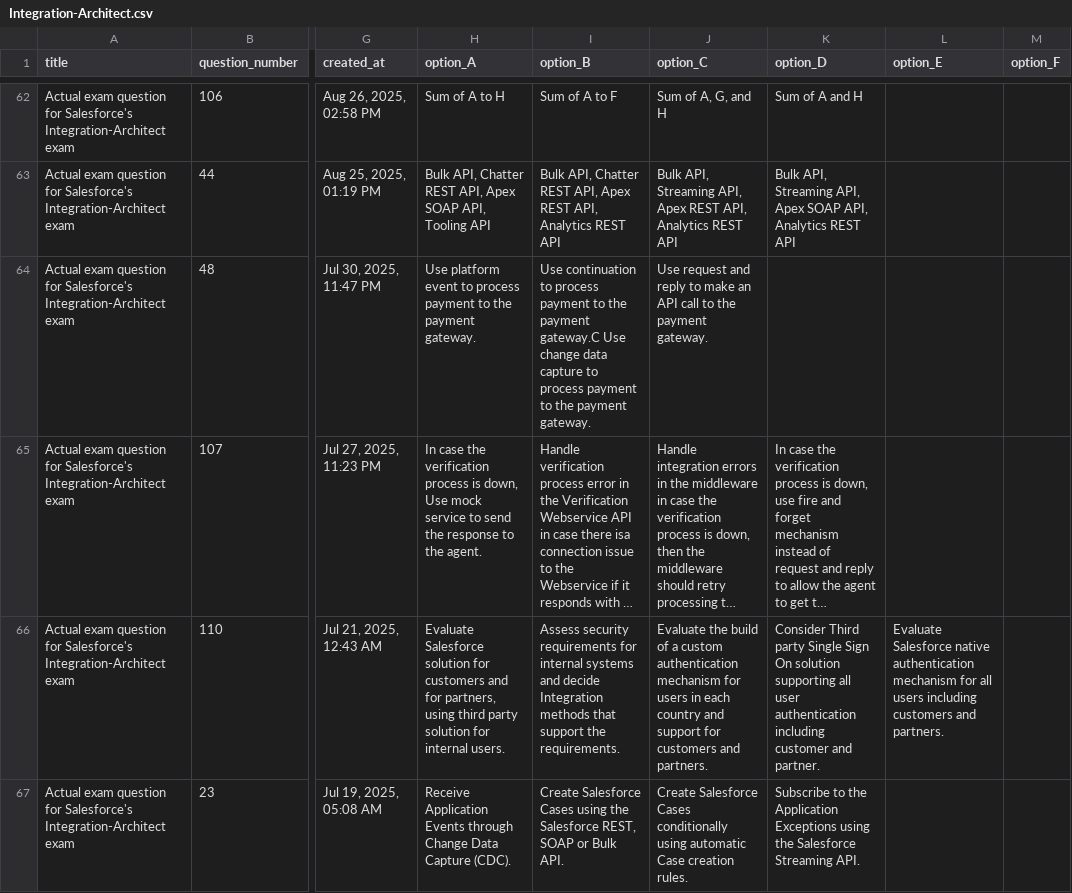
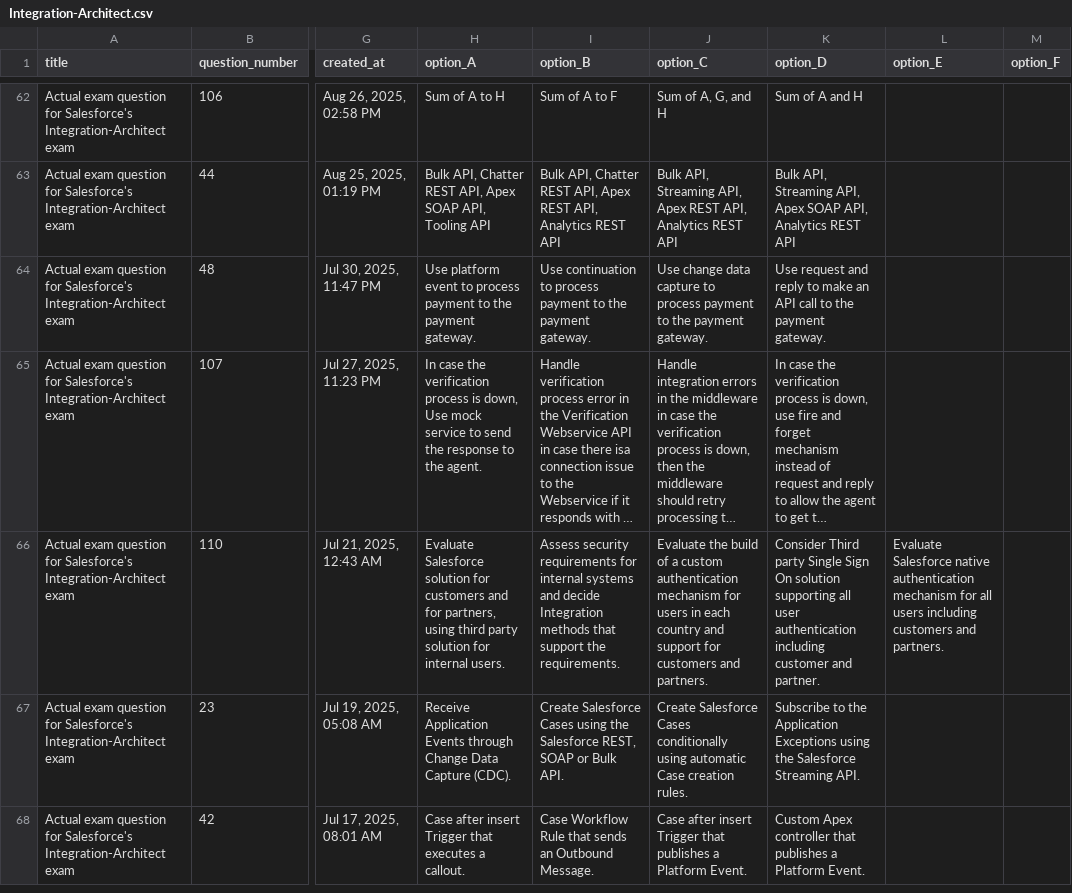
Before and after one commit to ncnt257/sf-exam-prep, a CSV file: data/Integration-Architect.csv, drawn as a sheet; only a part is shown, gaps mark what is left out; the shorter side is filled out with more unchanged rows; long unchanged cells end in …; the diff covers the shown part only; the diff names each change by its address in the sheet, - before the commit and + after, or states it on an @@ line.

```diff
--- a/data/Integration-Architect.csv
+++ b/data/Integration-Architect.csv
-I64 (option_B): …the payment gateway.C Use change data capture to process payment to the payment gateway.
+I64 (option_B): …the payment gateway.
-J64 (option_C): Use request and reply to make an API call to the…
+J64 (option_C): Use change data capture to process payment to the…
-K64 (option_D): (empty)
+K64 (option_D): Use request and reply to make an API call to the payment gateway.
```
Also changed, not shown: 2 edited cells elsewhere in this file, data/Agentforce-Specialist.csv, data/CRT-450.csv, 6 other files.
